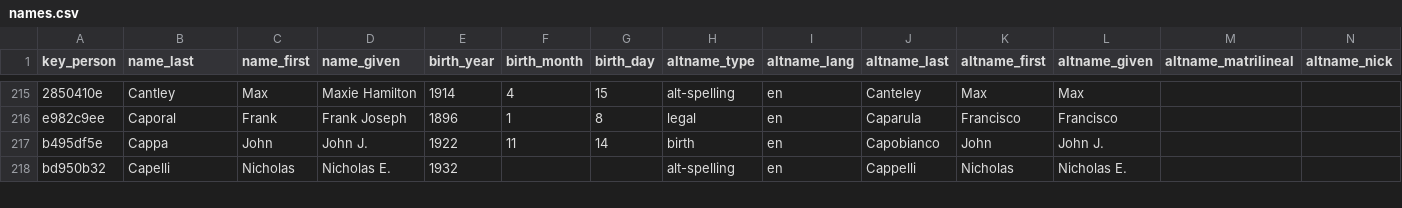
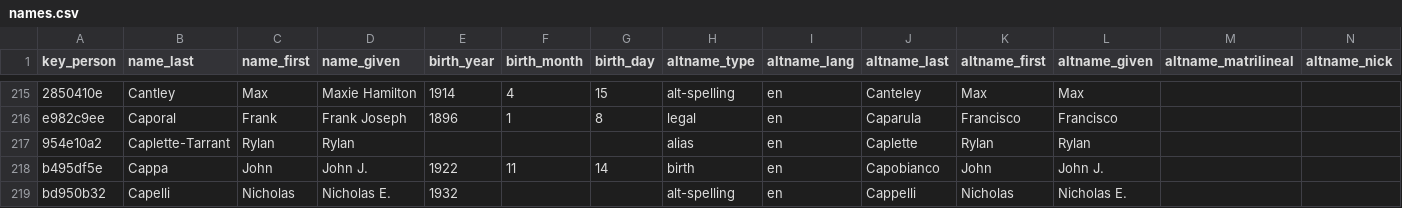
Before and after one commit to chadwickbureau/register, a CSV file: data/names.csv, drawn as a sheet; only a part is shown, gaps mark what is left out; rows hold the shown columns only; the diff names each change by its address in the sheet, - before the commit and + after, or states it on an @@ line.

Commit message:
Update people and names as of 2025-06-22.

```diff
--- a/data/names.csv
+++ b/data/names.csv
+row 217: 954e10a2 | Caplette-Tarrant | Rylan | Rylan |  |  |  | alias | en | Caplette | Rylan | Rylan
```
Also changed, not shown: 16 other files.
